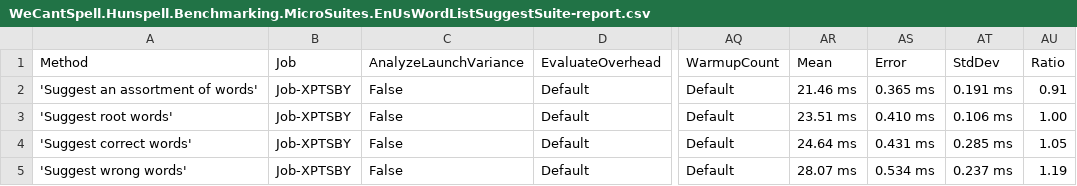
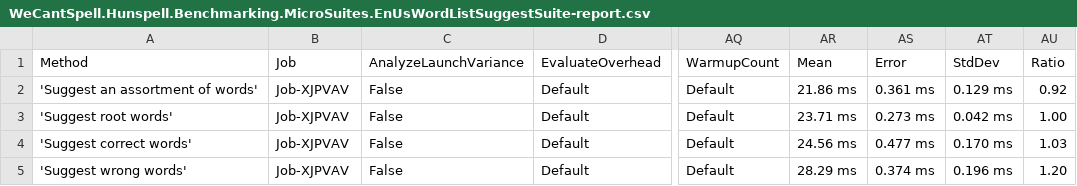
Before and after one commit to aarondandy/WeCantSpell.Hunspell, a CSV file: WeCantSpell.Hunspell.Benchmarking.MicroSuites/BenchmarkDotNet.Artifacts/results/WeCantSpell.Hunspell.Benchmarking.MicroSuites.EnUsWordListSuggestSuite-report.csv, drawn as a sheet; only a part is shown, gaps mark what is left out; the diff names each change by its address in the sheet, - before the commit and + after, or states it on an @@ line.

```diff
--- a/WeCantSpell.Hunspell.Benchmarking.MicroSuites/BenchmarkDotNet.Artifacts/results/WeCantSpell.Hunspell.Benchmarking.MicroSuites.EnUsWordListSuggestSuite-report.csv
+++ b/WeCantSpell.Hunspell.Benchmarking.MicroSuites/BenchmarkDotNet.Artifacts/results/WeCantSpell.Hunspell.Benchmarking.MicroSuites.EnUsWordListSuggestSuite-report.csv
-B2:B5 (Job): Job-XPTSBY
+B2:B5 (Job): Job-XJPVAV
-AR2 (Mean): 21.46 ms
+AR2 (Mean): 21.86 ms
-AS2 (Error): 0.365 ms
+AS2 (Error): 0.361 ms
-AT2 (StdDev): 0.191 ms
+AT2 (StdDev): 0.129 ms
-AU2 (Ratio): 0.91
+AU2 (Ratio): 0.92
-AR3 (Mean): 23.51 ms
+AR3 (Mean): 23.71 ms
-AS3 (Error): 0.410 ms
+AS3 (Error): 0.273 ms
-AT3 (StdDev): 0.106 ms
+AT3 (StdDev): 0.042 ms
-AR4 (Mean): 24.64 ms
+AR4 (Mean): 24.56 ms
-AS4 (Error): 0.431 ms
+AS4 (Error): 0.477 ms
-AT4 (StdDev): 0.285 ms
+AT4 (StdDev): 0.170 ms
-AU4 (Ratio): 1.05
+AU4 (Ratio): 1.03
-AR5 (Mean): 28.07 ms
+AR5 (Mean): 28.29 ms
-AS5 (Error): 0.534 ms
+AS5 (Error): 0.374 ms
-AT5 (StdDev): 0.237 ms
+AT5 (StdDev): 0.196 ms
-AU5 (Ratio): 1.19
+AU5 (Ratio): 1.20
```
Also changed, not shown: WeCantSpell.Hunspell.Benchmarking.MicroSuites/BenchmarkDotNet.Artifacts/results/WeCantSpell.Hunspell.Benchmarking.MicroSuites.EnUsWordListCheckSuite-report.csv, 5 other files.
